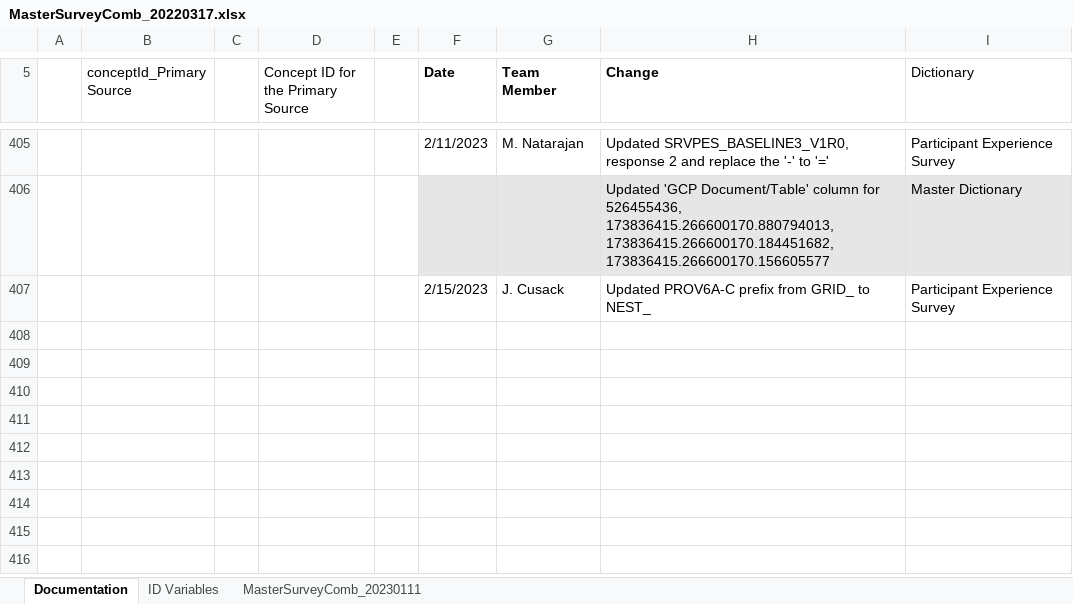
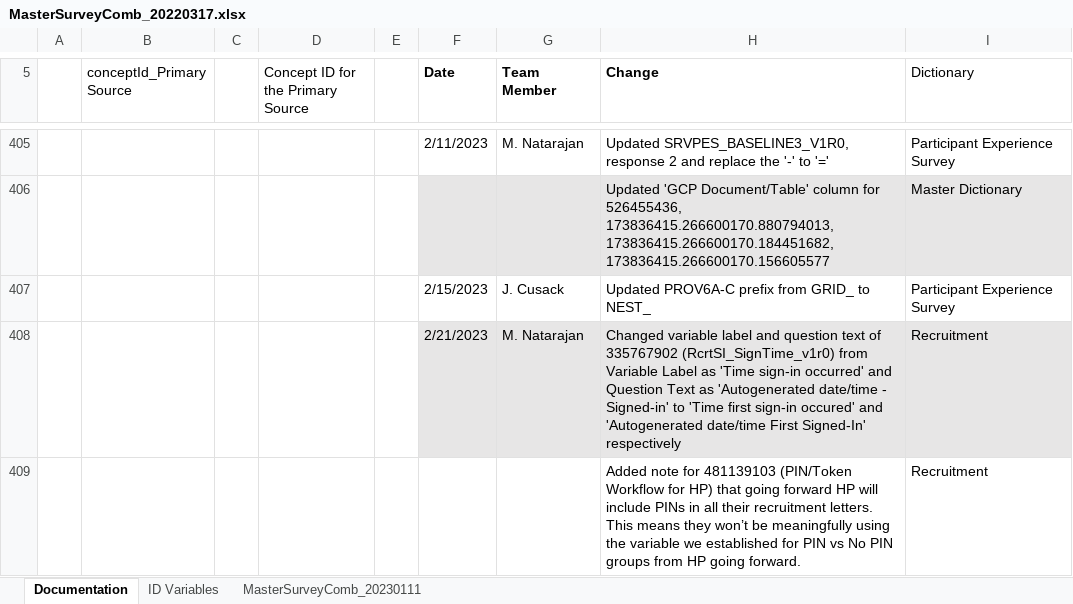
Before and after one commit to Analyticsphere/ConnectMasterAndSurveyCombinedDataDictionary, an Excel workbook: MasterSurveyComb_20220317.xlsx, sheet Documentation, drawn as a sheet; only a part is shown, gaps mark what is left out; values as stored, in another font and other column widths than the file's, no borders; the diff names each change by its address in the sheet, - before the commit and + after, or states it on an @@ line.

Commit message:
Add files via upload

```diff
--- a/MasterSurveyComb_20220317.xlsx (sheet Documentation)
+++ b/MasterSurveyComb_20220317.xlsx (sheet Documentation)
+row 408:  |  |  |  |  | 2/21/2023 | M. Natarajan | Changed variable label and question text of 335767902 (RcrtSI_SignTime_v1r0) from Variable Label as 'Time sign-in occurred' and Question Text as 'Autogenerated date/time - Signed-in' to 'Time first sign-in occured' and 'Autogenerated date/time First Signed-In' respectively | Recruitment
+row 409:  |  |  |  |  |  |  | Added note for 481139103 (PIN/Token Workflow for HP) that going forward HP will include PINs in all their recruitment letters. This means they won’t be meaningfully using the variable we established for PIN vs No PIN groups from HP going forward. | Recruitment
```
Also changed, not shown: sheet MasterSurveyComb_20230111.
